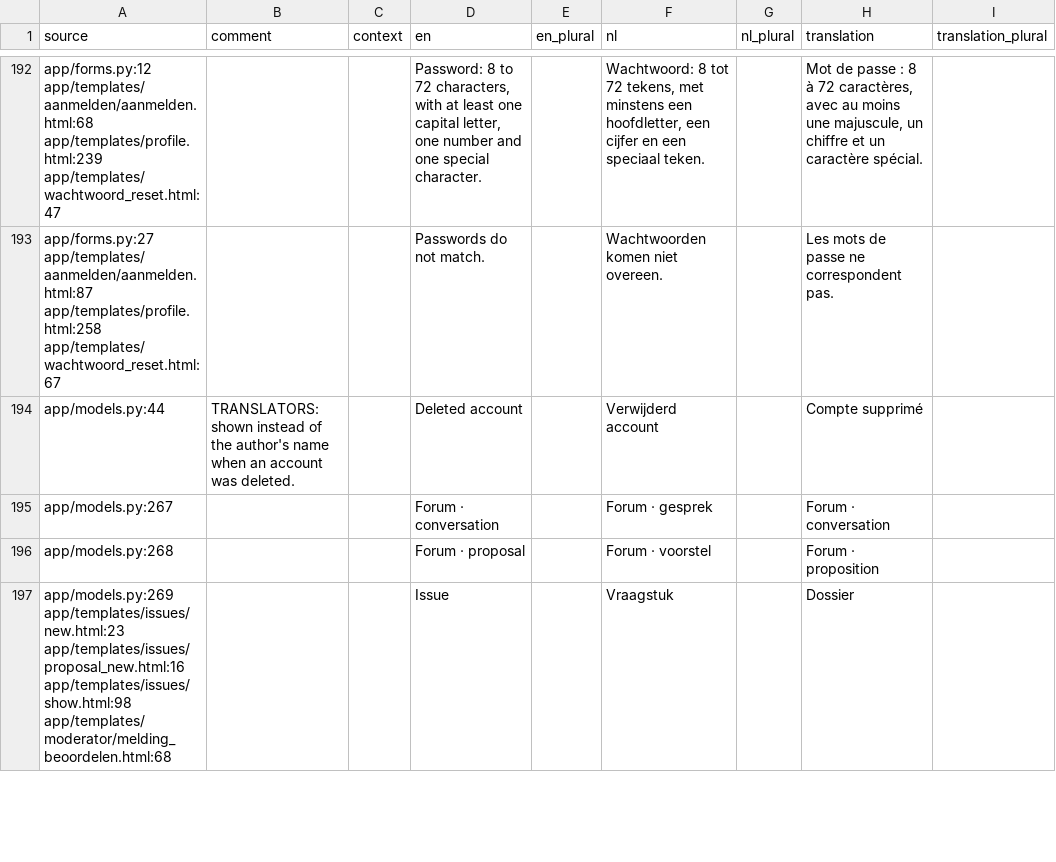
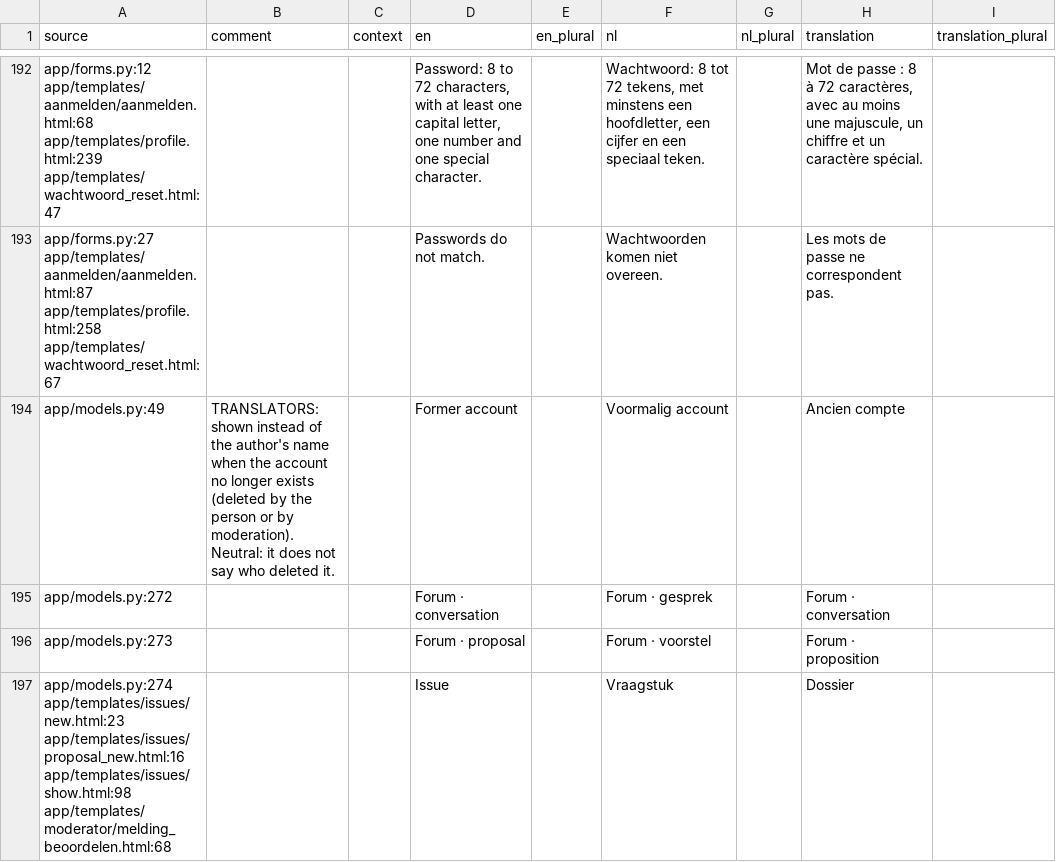
Before and after one commit to GerhardTop/global-union-forum, a CSV file: flask_registration/docs/i18n/review_fr.csv, drawn as a sheet; only a part is shown, gaps mark what is left out; the diff covers the shown part only.

```diff
--- a/flask_registration/docs/i18n/review_fr.csv
+++ b/flask_registration/docs/i18n/review_fr.csv
@@ -193,5 +193,5 @@ app/forms.py:12 app/templates/aanmelden/aanmelden.html:68 app/templates/profile.
 app/forms.py:27 app/templates/aanmelden/aanmelden.html:87 app/templates/profile.html:258 app/templates/wachtwoord_reset.html:67,,,Passwords do not match.,,Wachtwoorden komen niet overeen.,,Les mots de passe ne correspondent pas.,
-app/models.py:44,TRANSLATORS: shown instead of the author's name when an account was deleted.,,Deleted account,,Verwijderd account,,Compte supprimé,
-app/models.py:267,,,Forum · conversation,,Forum · gesprek,,Forum · conversation,
-app/models.py:268,,,Forum · proposal,,Forum · voorstel,,Forum · proposition,
-app/models.py:269 app/templates/issues/new.html:23 app/templates/issues/proposal_new.html:16 app/templates/issues/show.html:98 app/templates/moderator/melding_beoordelen.html:68,,,Issue,,Vraagstuk,,Dossier,
+app/models.py:49,TRANSLATORS: shown instead of the author's name when the account no longer exists (deleted by the person or by moderation). Neutral: it does not say who deleted it.,,Former account,,Voormalig account,,Ancien compte,
+app/models.py:272,,,Forum · conversation,,Forum · gesprek,,Forum · conversation,
+app/models.py:273,,,Forum · proposal,,Forum · voorstel,,Forum · proposition,
+app/models.py:274 app/templates/issues/new.html:23 app/templates/issues/proposal_new.html:16 app/templates/issues/show.html:98 app/templates/moderator/melding_beoordelen.html:68,,,Issue,,Vraagstuk,,Dossier,
```
Also changed, not shown: 1 added row and 16 edited cells elsewhere in this file, flask_registration/docs/i18n/review_de.csv, flask_registration/docs/i18n/review_es.csv, 33 other files.
